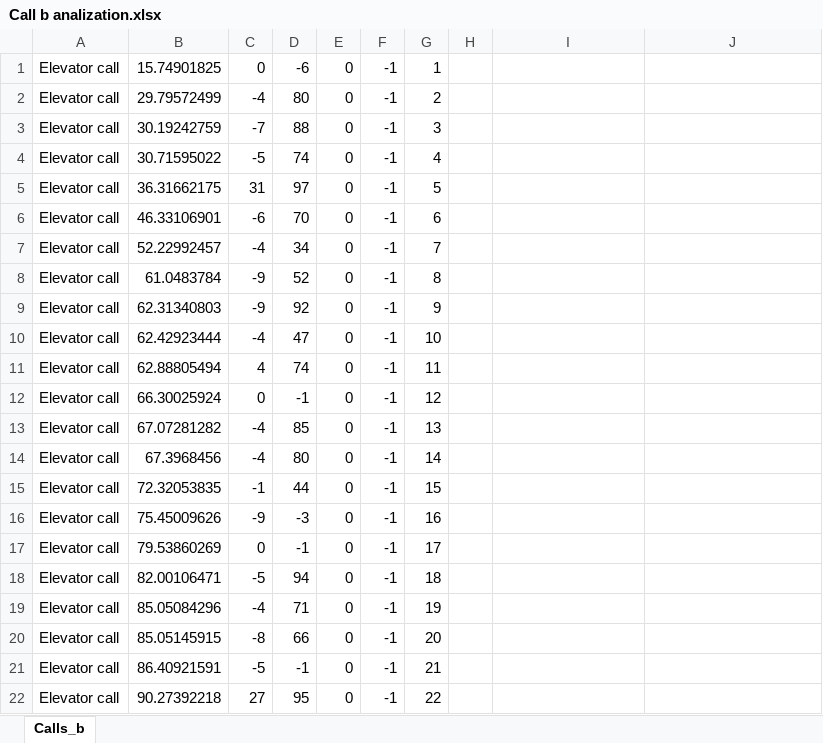
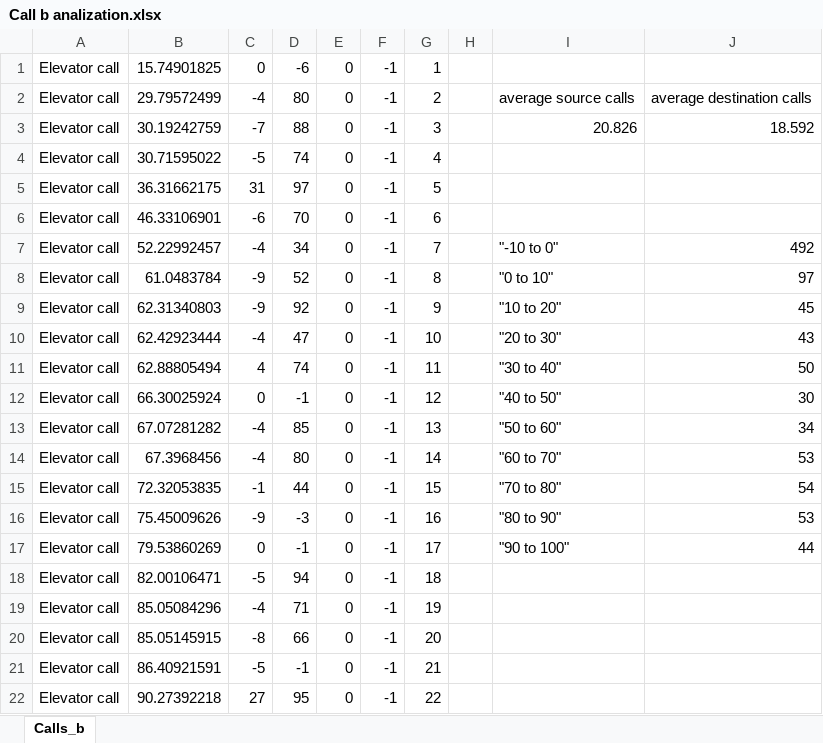
Before and after one commit to Yannnyan/Ex1_OOP, an Excel workbook: AnalizeCalls/Call b analization.xlsx, sheet Calls_b, drawn as a sheet; only a part is shown; values as stored, in another font and other column widths than the file's, no borders; charts and pictures not drawn; the diff covers the shown part only; the diff names each change by its address in the sheet, - before the commit and + after, or states it on an @@ line.

```diff
--- a/AnalizeCalls/Call b analization.xlsx (sheet Calls_b)
+++ b/AnalizeCalls/Call b analization.xlsx (sheet Calls_b)
-I2: (empty)
+I2: average source calls
-J2: (empty)
+J2: average destination calls
-I3: (empty)
+I3: 20.826
-J3: (empty)
+J3: 18.592
-I7: (empty)
+I7: "-10 to 0"
-J7: (empty)
+J7: 492
-I8: (empty)
+I8: "0 to 10"
-J8: (empty)
+J8: 97
-I9: (empty)
+I9: "10 to 20"
-J9: (empty)
+J9: 45
-I10: (empty)
+I10: "20 to 30"
-J10: (empty)
+J10: 43
-I11: (empty)
+I11: "30 to 40"
-J11: (empty)
+J11: 50
-I12: (empty)
+I12: "40 to 50"
-J12: (empty)
+J12: 30
-I13: (empty)
+I13: "50 to 60"
-J13: (empty)
+J13: 34
-I14: (empty)
+I14: "60 to 70"
-J14: (empty)
+J14: 53
-I15: (empty)
+I15: "70 to 80"
-J15: (empty)
+J15: 54
-I16: (empty)
+I16: "80 to 90"
-J16: (empty)
+J16: 53
-I17: (empty)
+I17: "90 to 100"
-J17: (empty)
+J17: 44
```
Also changed, not shown: 24 edited cells elsewhere in this sheet, charts or pictures, AnalizeCalls/Calls a analization.xlsx, AnalizeCalls/Calls c analization.xlsx, 1 other file.
